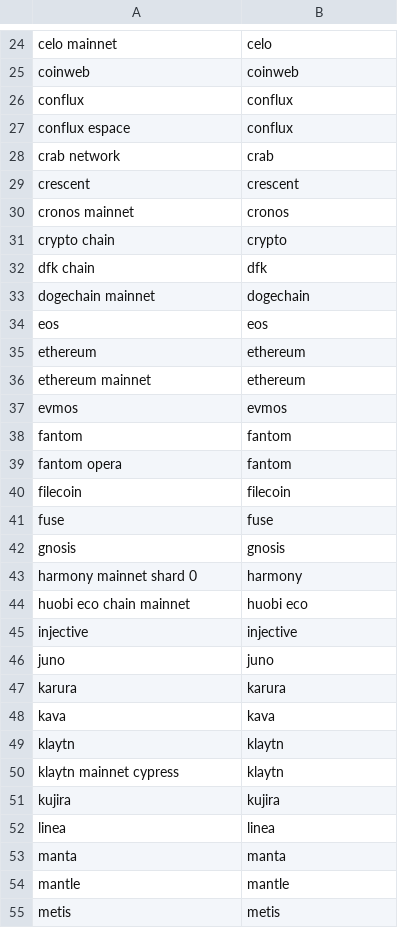
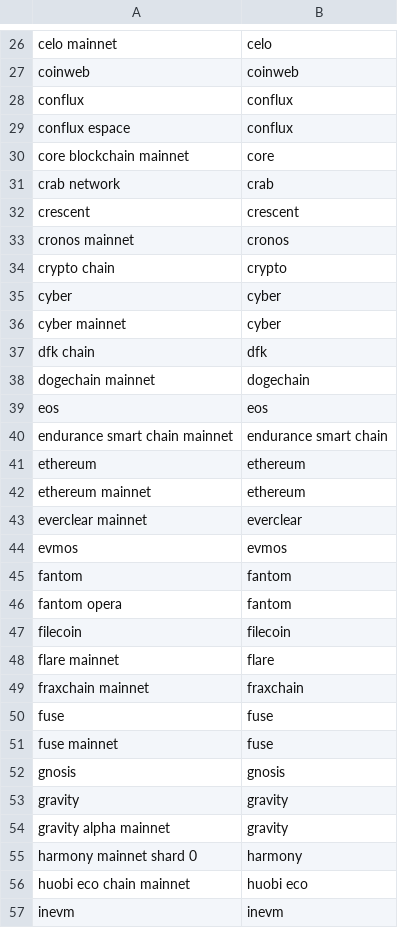
Before and after one commit to FlipsideCrypto/blast-models, a CSV file: data/silver_bridge__standard_dst_chain_seed.csv, drawn as a sheet; only a part is shown, gaps mark what is left out; the shorter side is filled out with more unchanged rows; the diff covers the shown part only.

```diff
--- a/data/silver_bridge__standard_dst_chain_seed.csv
+++ b/data/silver_bridge__standard_dst_chain_seed.csv
@@ -27,2 +29,3 @@ conflux,conflux
 conflux espace,conflux
+core blockchain mainnet,core
 crab network,crab
@@ -31,2 +34,4 @@ cronos mainnet,cronos
 crypto chain,crypto
+cyber,cyber
+cyber mainnet,cyber
 dfk chain,dfk
@@ -34,4 +39,6 @@ dogechain mainnet,dogechain
 eos,eos
+endurance smart chain mainnet,endurance smart chain
 ethereum,ethereum
 ethereum mainnet,ethereum
+everclear mainnet,everclear
 evmos,evmos
@@ -40,5 +47,11 @@ fantom opera,fantom
 filecoin,filecoin
+flare mainnet,flare
+fraxchain mainnet,fraxchain
 fuse,fuse
+fuse mainnet,fuse
 gnosis,gnosis
+gravity,gravity
+gravity alpha mainnet,gravity
 harmony mainnet shard 0,harmony
 huobi eco chain mainnet,huobi eco
+inevm,inevm
```
Also changed, not shown: 28 added rows elsewhere in this file, 10 other files.
